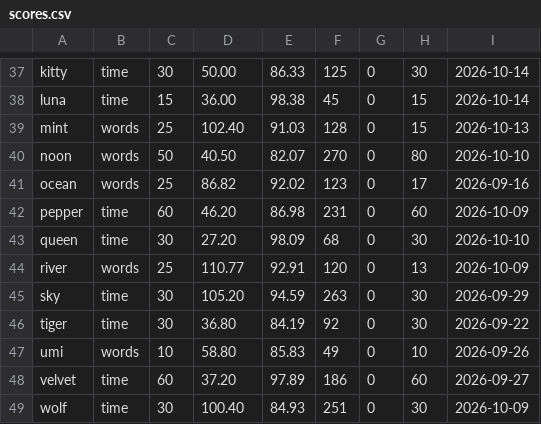
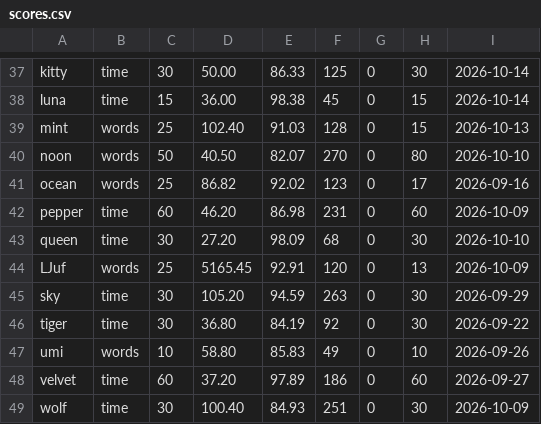
Before and after one commit to thanaphat-mane/WordType, a CSV file: src/data/scores.csv, drawn as a sheet; only a part is shown, gaps mark what is left out.

```diff
--- a/src/data/scores.csv
+++ b/src/data/scores.csv
@@ -43,3 +43,3 @@ pepper,time,60,46.20,86.98,231,0,60,2026-10-09
 queen,time,30,27.20,98.09,68,0,30,2026-10-10
-river,words,25,110.77,92.91,120,0,13,2026-10-09
+LJuf,words,25,5165.45,92.91,120,0,13,2026-10-09
 sky,time,30,105.20,94.59,263,0,30,2026-09-29
```
Also changed, not shown: 8 other files.
